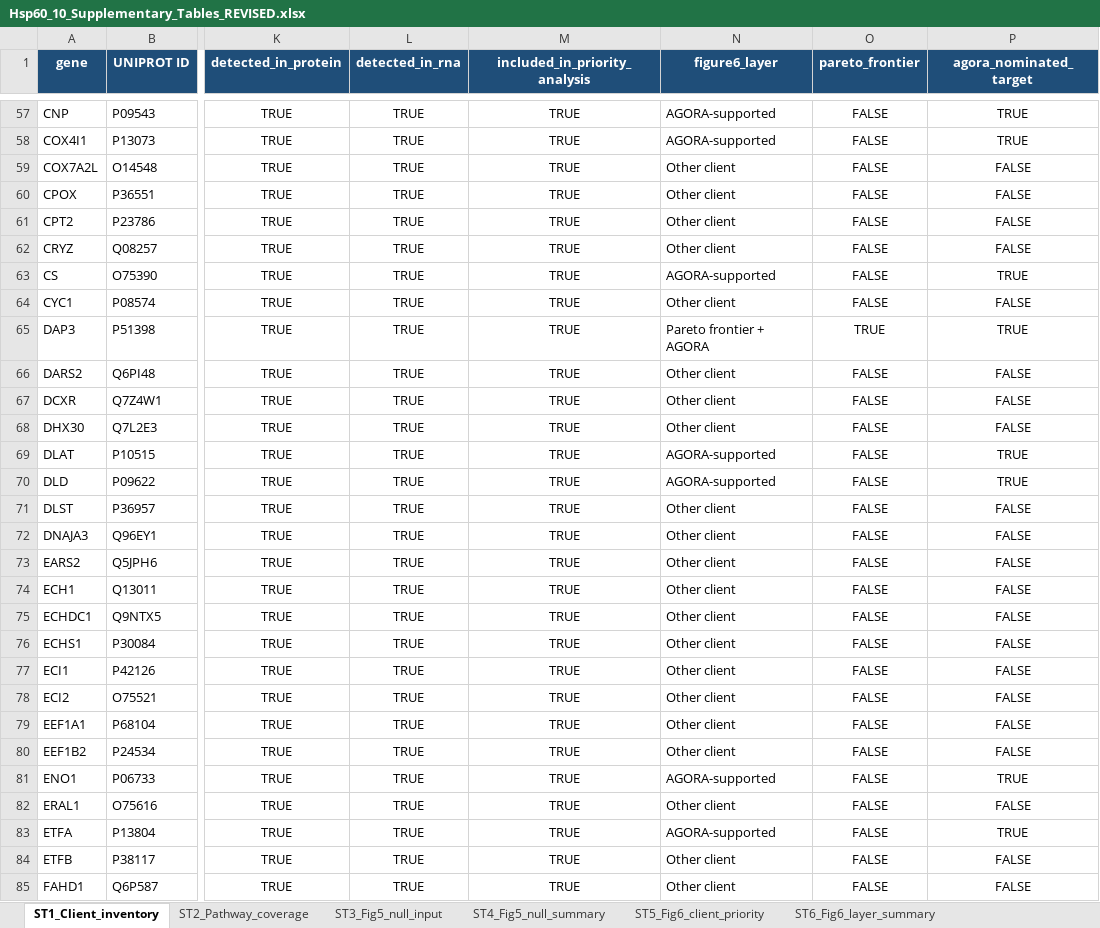
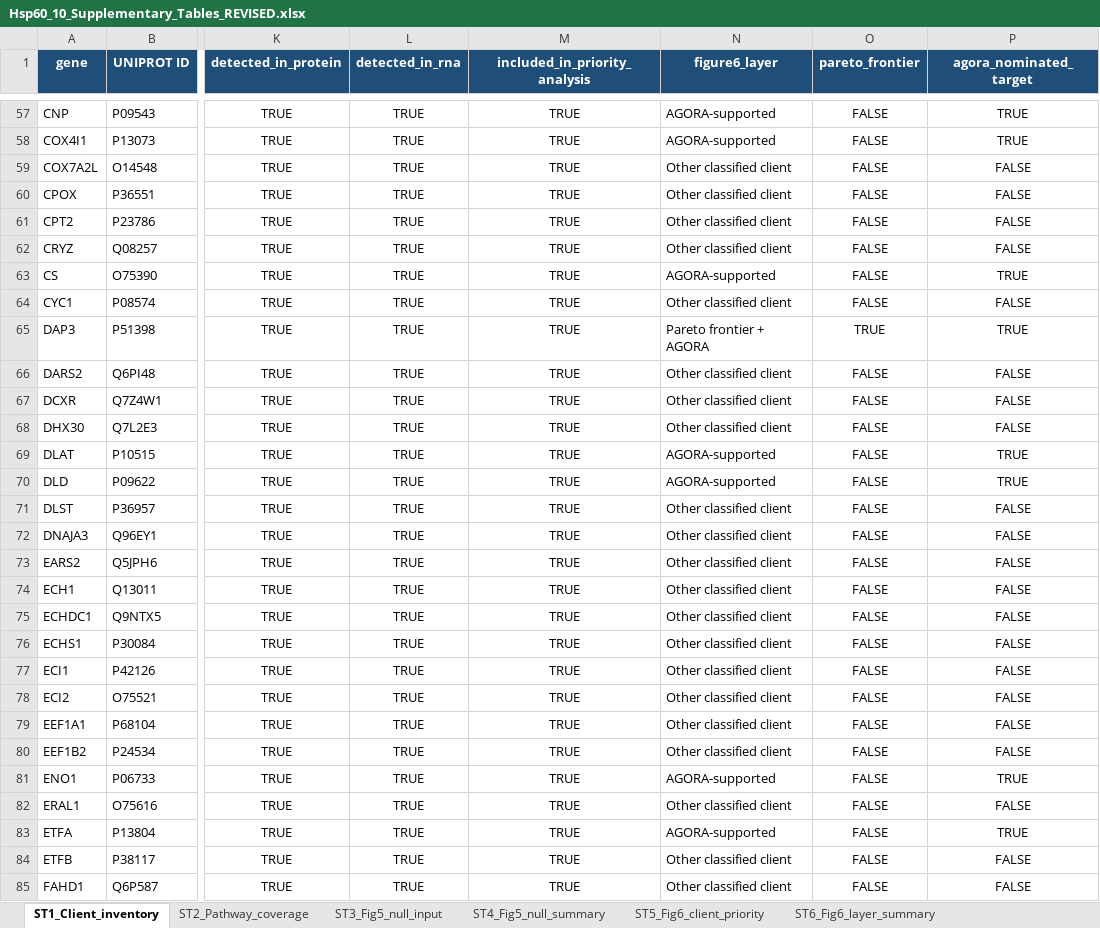
Before and after one commit to asloane-buck/hsp60-10_rosmap_publication_submission, an Excel workbook: supplementary_tables/Hsp60_10_Supplementary_Tables_REVISED.xlsx, sheet ST1_Client_inventory, drawn as a sheet; only a part is shown, gaps mark what is left out; values as stored, in another font and other column widths than the file's, no borders; table styles not drawn; the diff covers the shown part only; the diff names each change by its address in the sheet, - before the commit and + after, or states it on an @@ line.

Commit message:
Synchronize verified Figure 5 and reconciled supplementary tables

```diff
--- a/supplementary_tables/Hsp60_10_Supplementary_Tables_REVISED.xlsx (sheet ST1_Client_inventory)
+++ b/supplementary_tables/Hsp60_10_Supplementary_Tables_REVISED.xlsx (sheet ST1_Client_inventory)
-N59:N62 (figure6_layer): Other client
+N59:N62 (figure6_layer): Other classified client
-N64 (figure6_layer): Other client
+N64 (figure6_layer): Other classified client
-N66:N68 (figure6_layer): Other client
+N66:N68 (figure6_layer): Other classified client
-N71:N80 (figure6_layer): Other client
+N71:N80 (figure6_layer): Other classified client
-N82 (figure6_layer): Other client
+N82 (figure6_layer): Other classified client
-N84:N85 (figure6_layer): Other client
+N84:N85 (figure6_layer): Other classified client
```
Also changed, not shown: 247 edited cells elsewhere in this sheet, sheet ST5_Fig6_client_priority, sheet ST3_Fig5_null_input, sheet ST7_Sensitivity_checks, sheet ST6_Fig6_layer_summary, sheet ST4_Fig5_null_summary, other sheet tabs, 2 other files.
